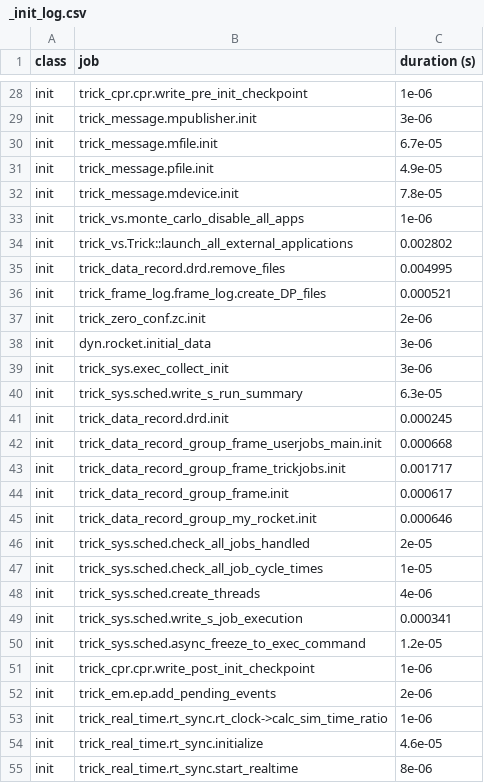
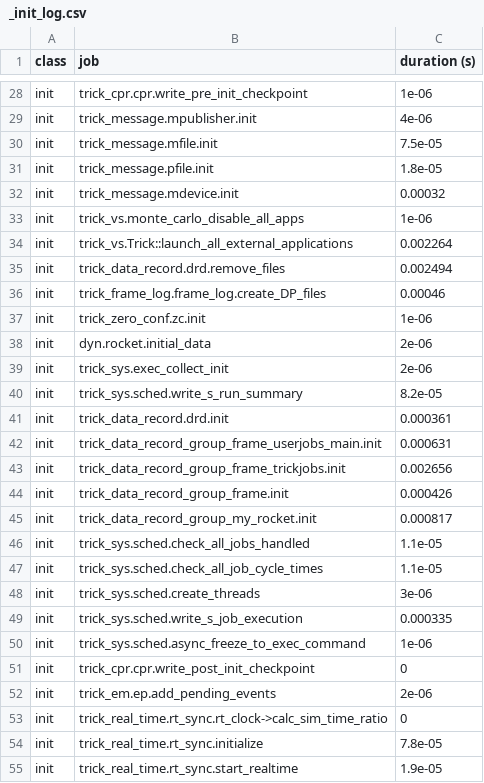
Before and after one commit to New-Void/SIM_RocketLaunch, a CSV file: RUN_test/_init_log.csv, drawn as a sheet; only a part is shown, gaps mark what is left out; the diff covers the shown part only; the diff names each change by its address in the sheet, - before the commit and + after, or states it on an @@ line.

```diff
--- a/RUN_test/_init_log.csv
+++ b/RUN_test/_init_log.csv
-C29 (duration (s)): 3e-06
+C29 (duration (s)): 4e-06
-C30 (duration (s)): 6.7e-05
+C30 (duration (s)): 7.5e-05
-C31 (duration (s)): 4.9e-05
+C31 (duration (s)): 1.8e-05
-C32 (duration (s)): 7.8e-05
+C32 (duration (s)): 0.00032
-C34 (duration (s)): 0.002802
+C34 (duration (s)): 0.002264
-C35 (duration (s)): 0.004995
+C35 (duration (s)): 0.002494
-C36 (duration (s)): 0.000521
+C36 (duration (s)): 0.00046
-C37 (duration (s)): 2e-06
+C37 (duration (s)): 1e-06
-C38:C39 (duration (s)): 3e-06
+C38:C39 (duration (s)): 2e-06
-C40 (duration (s)): 6.3e-05
+C40 (duration (s)): 8.2e-05
-C41 (duration (s)): 0.000245
+C41 (duration (s)): 0.000361
-C42 (duration (s)): 0.000668
+C42 (duration (s)): 0.000631
-C43 (duration (s)): 0.001717
+C43 (duration (s)): 0.002656
-C44 (duration (s)): 0.000617
+C44 (duration (s)): 0.000426
-C45 (duration (s)): 0.000646
+C45 (duration (s)): 0.000817
-C46 (duration (s)): 2e-05
+C46 (duration (s)): 1.1e-05
-C47 (duration (s)): 1e-05
+C47 (duration (s)): 1.1e-05
-C48 (duration (s)): 4e-06
+C48 (duration (s)): 3e-06
-C49 (duration (s)): 0.000341
+C49 (duration (s)): 0.000335
-C50 (duration (s)): 1.2e-05
+C50 (duration (s)): 1e-06
-C51 (duration (s)): 1e-06
+C51 (duration (s)): 0
-C53 (duration (s)): 1e-06
+C53 (duration (s)): 0
-C54 (duration (s)): 4.6e-05
+C54 (duration (s)): 7.8e-05
-C55 (duration (s)): 8e-06
+C55 (duration (s)): 1.9e-05
```
Also changed, not shown: 1 moved row and 20 edited cells elsewhere in this file, 3 other files.
